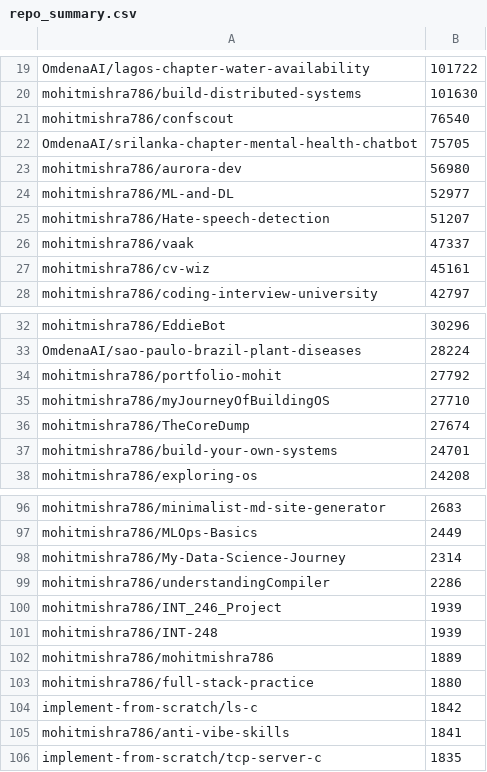
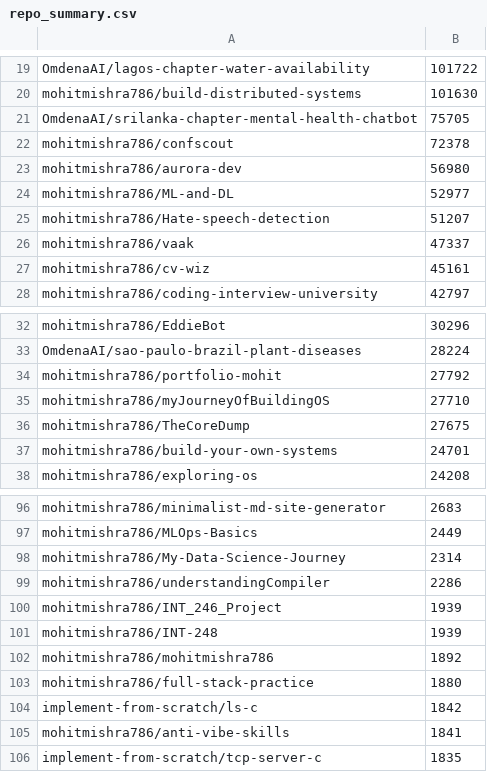
Before and after one commit to mohitmishra786/mohitmishra786, a CSV file: loc_results/repo_summary.csv, drawn as a sheet; only a part is shown, gaps mark what is left out.

```diff
--- a/loc_results/repo_summary.csv
+++ b/loc_results/repo_summary.csv
@@ -20,4 +20,4 @@ OmdenaAI/lagos-chapter-water-availability,101722
 mohitmishra786/build-distributed-systems,101630
-mohitmishra786/confscout,76540
 OmdenaAI/srilanka-chapter-mental-health-chatbot,75705
+mohitmishra786/confscout,72378
 mohitmishra786/aurora-dev,56980
@@ -35,3 +35,3 @@ mohitmishra786/portfolio-mohit,27792
 mohitmishra786/myJourneyOfBuildingOS,27710
-mohitmishra786/TheCoreDump,27674
+mohitmishra786/TheCoreDump,27675
 mohitmishra786/build-your-own-systems,24701
@@ -101,3 +101,3 @@ mohitmishra786/INT_246_Project,1939
 mohitmishra786/INT-248,1939
-mohitmishra786/mohitmishra786,1889
+mohitmishra786/mohitmishra786,1892
 mohitmishra786/full-stack-practice,1880
```
Also changed, not shown: loc_results/detailed_results.csv, 4 other files.
